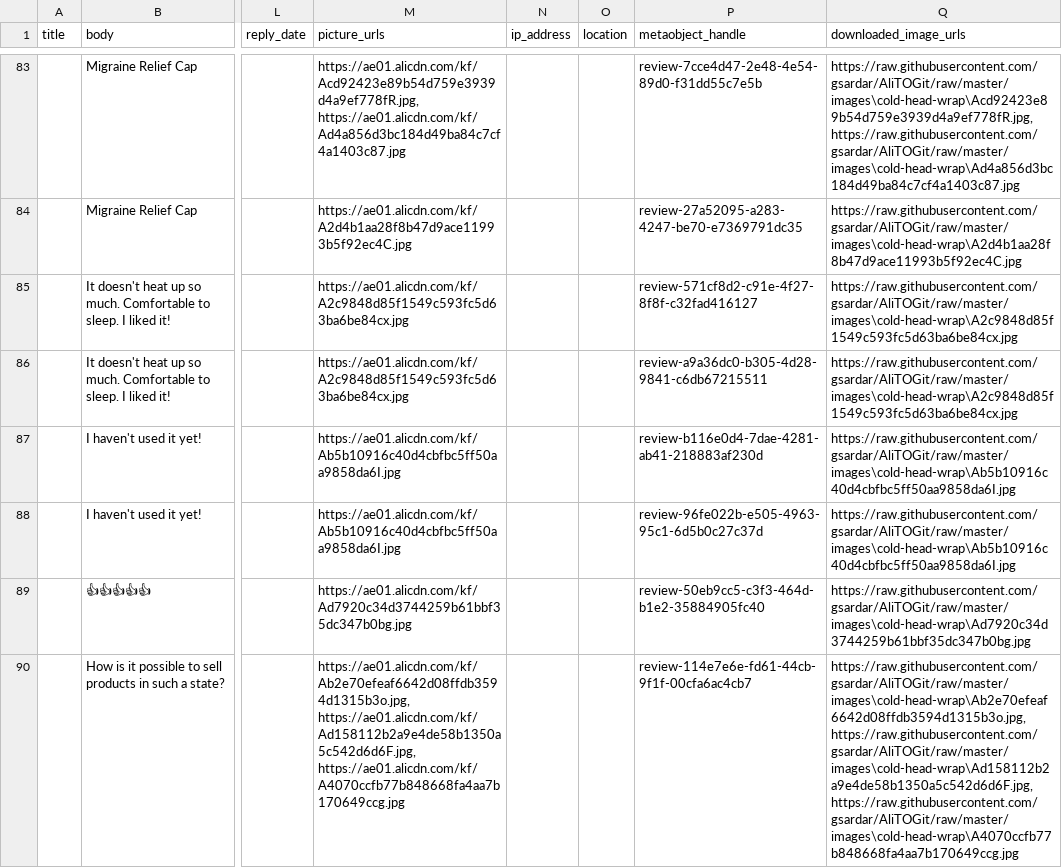
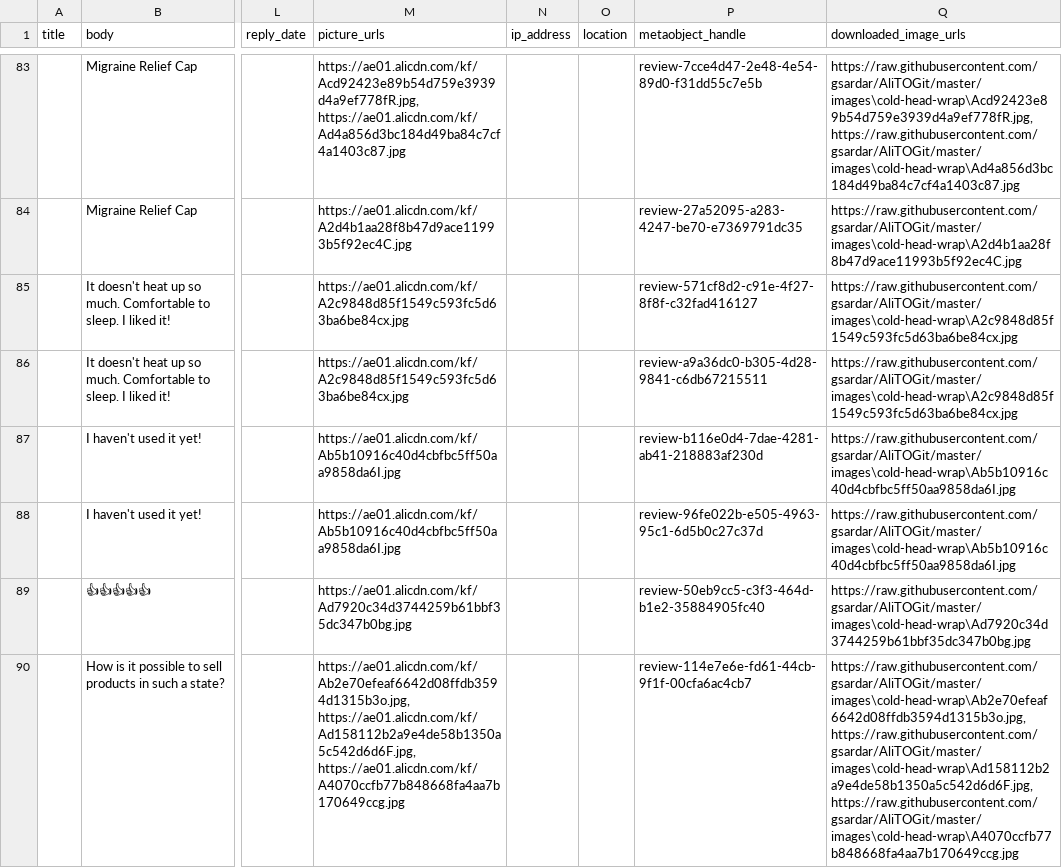
Before and after one commit to gsardar/AliTOGit, a CSV file: output.csv, drawn as a sheet; only a part is shown, gaps mark what is left out; the diff covers the shown part only; the diff names each change by its address in the sheet, - before the commit and + after, or states it on an @@ line.

Commit message:
Added images

```diff
--- a/output.csv
+++ b/output.csv
-Q83 (downloaded_image_urls): https://raw.githubusercontent.com/gsardar/AliTOGit/raw/master/images\cold-head-wrap\Acd92423e89b54d759e3939d4a9ef778fR.jpg,https://raw.githubusercontent.com/gsardar/AliTOGit/raw/master/images\cold-head-wrap\Ad4a856d3bc184d49ba84c7cf4a1403c87.jpg
+Q83 (downloaded_image_urls): https://raw.githubusercontent.com/gsardar/AliTOGit/master/images\cold-head-wrap\Acd92423e89b54d759e3939d4a9ef778fR.jpg,https://raw.githubusercontent.com/gsardar/AliTOGit/master/images\cold-head-wrap\Ad4a856d3bc184d49ba84c7cf4a1403c87.jpg
-Q84 (downloaded_image_urls): https://raw.githubusercontent.com/gsardar/AliTOGit/raw/master/images\cold-head-wrap\A2d4b1aa28f8b47d9ace11993b5f92ec4C.jpg
+Q84 (downloaded_image_urls): https://raw.githubusercontent.com/gsardar/AliTOGit/master/images\cold-head-wrap\A2d4b1aa28f8b47d9ace11993b5f92ec4C.jpg
-Q85:Q86 (downloaded_image_urls): https://raw.githubusercontent.com/gsardar/AliTOGit/raw/master/images\cold-head-wrap\A2c9848d85f1549c593fc5d63ba6be84cx.jpg
+Q85:Q86 (downloaded_image_urls): https://raw.githubusercontent.com/gsardar/AliTOGit/master/images\cold-head-wrap\A2c9848d85f1549c593fc5d63ba6be84cx.jpg
-Q87:Q88 (downloaded_image_urls): https://raw.githubusercontent.com/gsardar/AliTOGit/raw/master/images\cold-head-wrap\Ab5b10916c40d4cbfbc5ff50aa9858da6I.jpg
+Q87:Q88 (downloaded_image_urls): https://raw.githubusercontent.com/gsardar/AliTOGit/master/images\cold-head-wrap\Ab5b10916c40d4cbfbc5ff50aa9858da6I.jpg
-Q89 (downloaded_image_urls): https://raw.githubusercontent.com/gsardar/AliTOGit/raw/master/images\cold-head-wrap\Ad7920c34d3744259b61bbf35dc347b0bg.jpg
+Q89 (downloaded_image_urls): https://raw.githubusercontent.com/gsardar/AliTOGit/master/images\cold-head-wrap\Ad7920c34d3744259b61bbf35dc347b0bg.jpg
-Q90 (downloaded_image_urls): https://raw.githubusercontent.com/gsardar/AliTOGit/raw/master/images\cold-head-wrap\Ab2e70efeaf6642d08ffdb3594d1315b3o.jpg,https://raw.githubusercontent.com/gsardar/AliTOGit/raw/master/images\cold-head-wrap\Ad158112b2a9e4de58b1350a5c542d6d6F.jpg,https://raw.githubusercontent.com/gsardar/AliTOGit/raw/master/images\cold-head-wrap\A4070ccfb77b848668fa4aa7b170649ccg.jpg
+Q90 (downloaded_image_urls): https://raw.githubusercontent.com/gsardar/AliTOGit/master/images\cold-head-wrap\Ab2e70efeaf6642d08ffdb3594d1315b3o.jpg,https://raw.githubusercontent.com/gsardar/AliTOGit/master/images\cold-head-wrap\Ad158112b2a9e4de58b1350a5c542d6d6F.jpg,https://raw.githubusercontent.com/gsardar/AliTOGit/master/images\cold-head-wrap\A4070ccfb77b848668fa4aa7b170649ccg.jpg
```
Also changed, not shown: 89 edited cells elsewhere in this file, 3 other files.
